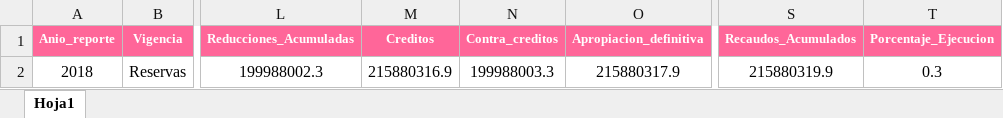
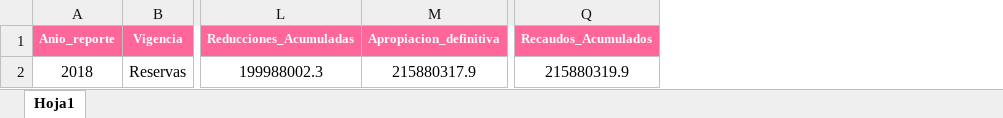
Before and after one commit to hackchan/csv-analyzer, an Excel workbook: public/EJECUCION_PRESUPUESTAL_DE_INGRESO_20210131.xlsx, sheet Hoja1, drawn as a sheet; only a part is shown, gaps mark what is left out; values as stored, in another font and other column widths than the file's, no borders; the diff names each change by its address in the sheet, - before the commit and + after, or states it on an @@ line.

```diff
--- a/public/EJECUCION_PRESUPUESTAL_DE_INGRESO_20210131.xlsx (sheet Hoja1)
+++ b/public/EJECUCION_PRESUPUESTAL_DE_INGRESO_20210131.xlsx (sheet Hoja1)
-column M (Creditos), row 2: 215880316.9
-column N (Contra_creditos), row 2: 199988003.3
-column T (Porcentaje_Ejecucion), row 2: 0.3
```
Also changed, not shown: public/AUXILIAR CON SALDOS 20210131.xlsx, public/EJECUCION_PRESUPUESTAL_DE_GASTOS_20210131.xlsx, 16 other files.
